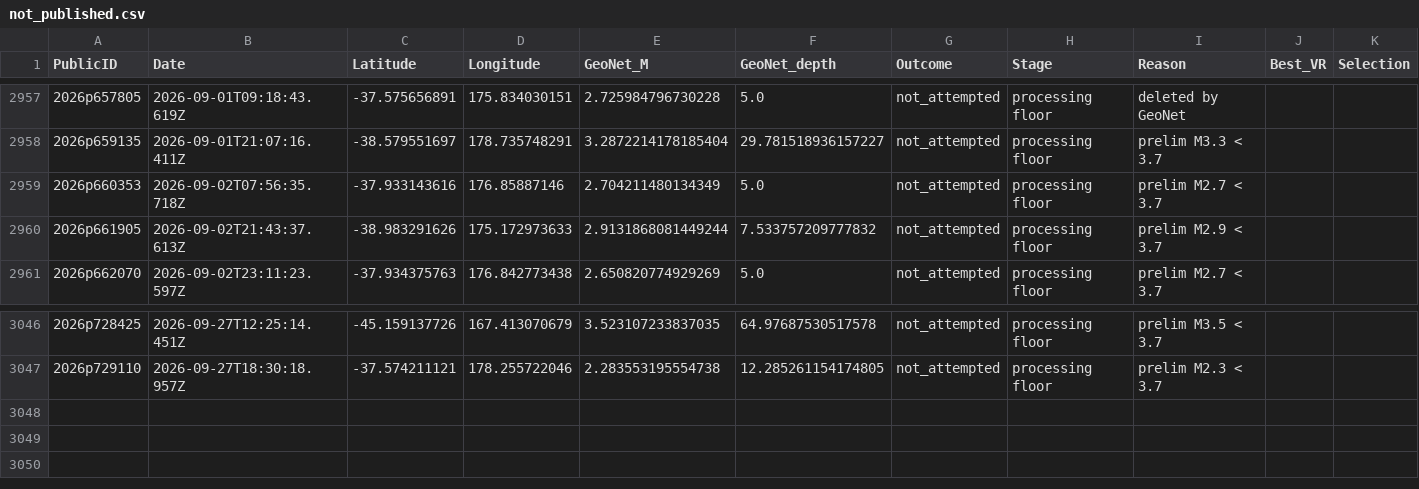
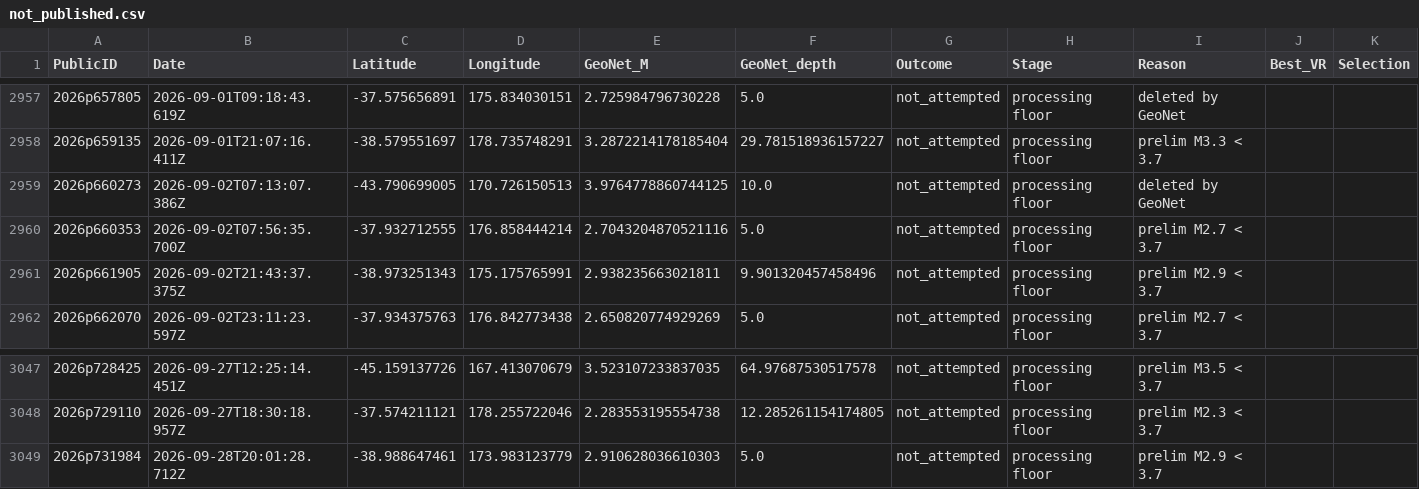
Before and after one commit to Dani-Lindsay/auto_tdmt_NZ, a CSV file: not_published.csv, drawn as a sheet; only a part is shown, gaps mark what is left out.

```diff
--- a/not_published.csv
+++ b/not_published.csv
@@ -2958,4 +2958,5 @@ PublicID,Date,Latitude,Longitude,GeoNet_M,GeoNet_depth,Outcome,Stage,Reason,Best
 2026p659135,2026-09-01T21:07:16.411Z,-38.579551697,178.735748291,3.2872214178185404,29.781518936157227,not_attempted,processing floor,prelim M3.3 < 3.7,,
-2026p660353,2026-09-02T07:56:35.718Z,-37.933143616,176.85887146,2.704211480134349,5.0,not_attempted,processing floor,prelim M2.7 < 3.7,,
-2026p661905,2026-09-02T21:43:37.613Z,-38.983291626,175.172973633,2.9131868081449244,7.533757209777832,not_attempted,processing floor,prelim M2.9 < 3.7,,
+2026p660273,2026-09-02T07:13:07.386Z,-43.790699005,170.726150513,3.9764778860744125,10.0,not_attempted,processing floor,deleted by GeoNet,,
+2026p660353,2026-09-02T07:56:35.700Z,-37.932712555,176.858444214,2.7043204870521116,5.0,not_attempted,processing floor,prelim M2.7 < 3.7,,
+2026p661905,2026-09-02T21:43:37.375Z,-38.973251343,175.175765991,2.938235663021811,9.901320457458496,not_attempted,processing floor,prelim M2.9 < 3.7,,
 2026p662070,2026-09-02T23:11:23.597Z,-37.934375763,176.842773438,2.650820774929269,5.0,not_attempted,processing floor,prelim M2.7 < 3.7,,
@@ -3047 +3048,2 @@ PublicID,Date,Latitude,Longitude,GeoNet_M,GeoNet_depth,Outcome,Stage,Reason,Best
 2026p729110,2026-09-27T18:30:18.957Z,-37.574211121,178.255722046,2.283553195554738,12.285261154174805,not_attempted,processing floor,prelim M2.3 < 3.7,,
+2026p731984,2026-09-28T20:01:28.712Z,-38.988647461,173.983123779,2.910628036610303,5.0,not_attempted,processing floor,prelim M2.9 < 3.7,,
```
